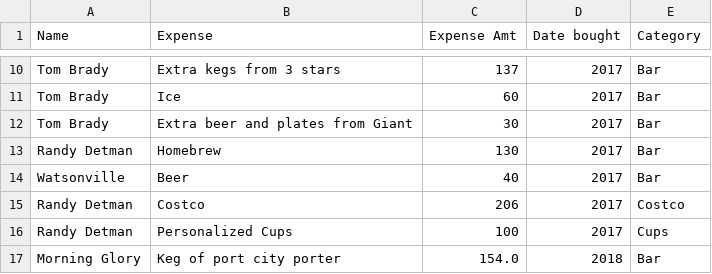
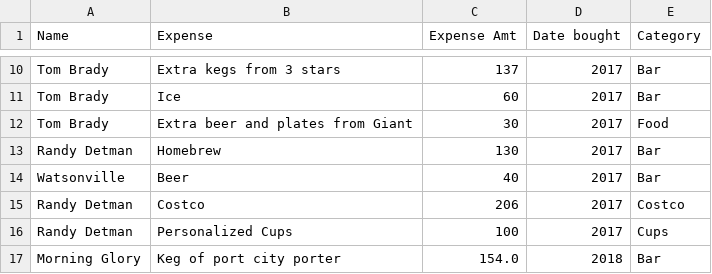
Before and after one commit to johbry17/Harvest-Party, a CSV file: resources/harvest_party_expenses.csv (was static/resources/harvest_party_expenses.csv), drawn as a sheet; only a part is shown, gaps mark what is left out.

```diff
--- a/static/resources/harvest_party_expenses.csv
+++ b/resources/harvest_party_expenses.csv
@@ -11,3 +11,3 @@ Tom Brady,Extra kegs from 3 stars,137,2017,Bar
 Tom Brady,Ice ,60,2017,Bar
-Tom Brady,Extra beer and plates from Giant,30,2017,Bar
+Tom Brady,Extra beer and plates from Giant,30,2017,Food
 Randy Detman,Homebrew,130,2017,Bar
```
Also changed, not shown: 22 other files.
